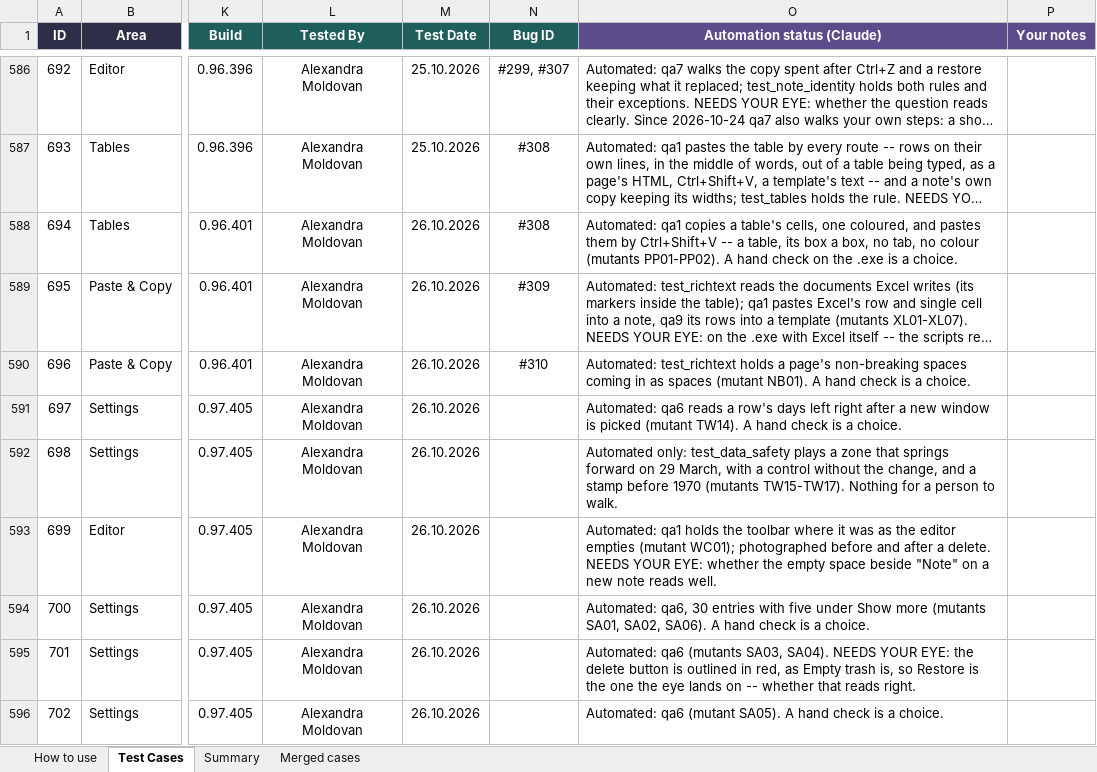
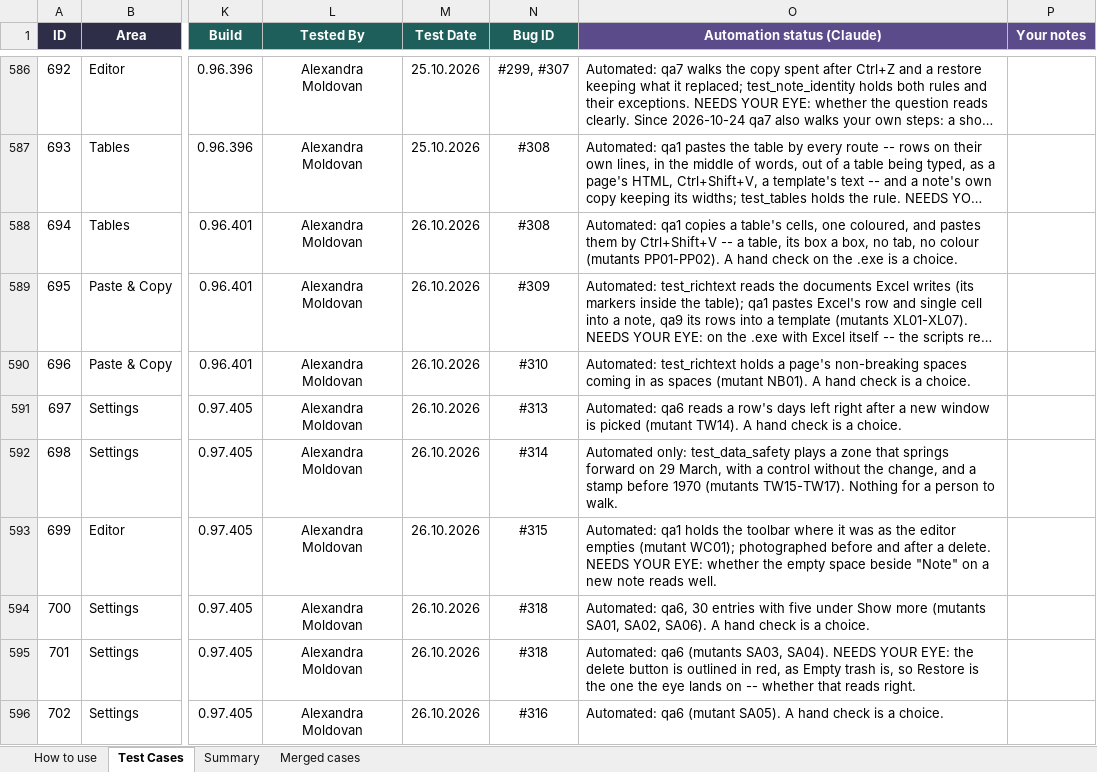
Before and after one commit to AlexandraMoldovan95/noteOrganizer, an Excel workbook: qa/NoteOrganizer_TestPlan.xlsx, sheet Test Cases, drawn as a sheet; only a part is shown, gaps mark what is left out; long unchanged cells end in …; values as stored, in another font and other column widths than the file's, no borders; conditional formats not drawn; the diff names each change by its address in the sheet, - before the commit and + after, or states it on an @@ line.

```diff
--- a/qa/NoteOrganizer_TestPlan.xlsx (sheet Test Cases)
+++ b/qa/NoteOrganizer_TestPlan.xlsx (sheet Test Cases)
-N591 (Bug ID): (empty)
+N591 (Bug ID): #313
-N592 (Bug ID): (empty)
+N592 (Bug ID): #314
-N593 (Bug ID): (empty)
+N593 (Bug ID): #315
-N594:N595 (Bug ID): (empty)
+N594:N595 (Bug ID): #318
-N596 (Bug ID): (empty)
+N596 (Bug ID): #316
```
Also changed, not shown: sheet Summary, 6 other files.
